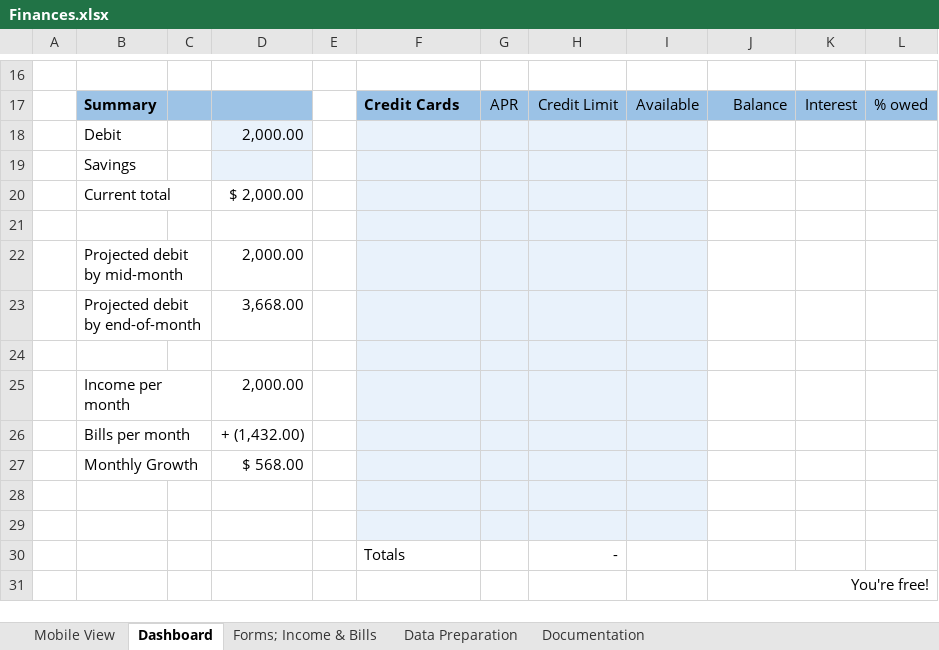
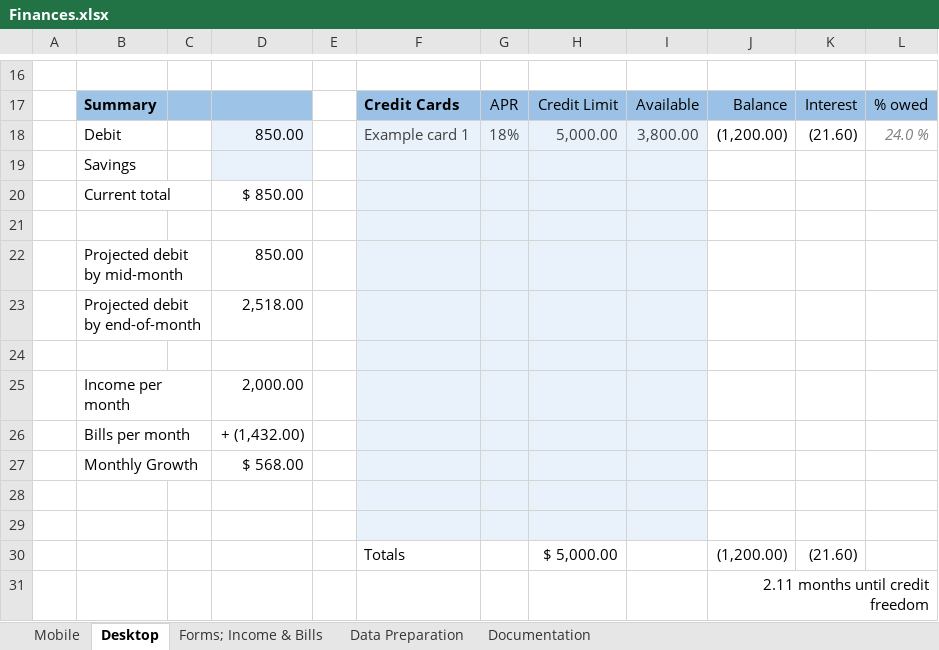
Before and after one commit to snorris108/Finances, an Excel workbook: Finances.xlsx, sheet Desktop, drawn as a sheet; only a part is shown, gaps mark what is left out; values as stored, in another font and other column widths than the file's, no borders; charts and pictures and conditional formats and table styles not drawn; removed rows and columns are numbered as before the commit, all else as after; the diff names each change by its address in the sheet, - before the commit and + after, or states it on an @@ line.

```diff
--- a/Finances.xlsx (sheet Desktop)
+++ b/Finances.xlsx (sheet Desktop)
-sheet tab: Mobile View
+sheet tab: Mobile
-sheet tab: Dashboard
+sheet tab: Desktop
-row 18:  | Debit |  | 2,000.00
+row 18:  | Debit |  | 850.00 |  | Example card 1 | 18% | 5,000.00 | 3,800.00 | (1,200.00) | (21.60) | 24.0 %
-D20: $ 2,000.00
+D20: $ 850.00
-D22: 2,000.00
+D22: 850.00
-D23: 3,668.00
+D23: 2,518.00
-row 30:  |  |  |  |  | Totals |  | -
+row 30:  |  |  |  |  | Totals |  | $ 5,000.00 |  | (1,200.00) | (21.60)
-J31: You're free!
+J31: 2.11 months until credit freedom
```
Also changed, not shown: sheet Data Preparation, sheet Mobile, sheet Documentation, sheet Forms; Income & Bills, formulas that keep their value, hidden cells, charts or pictures.
